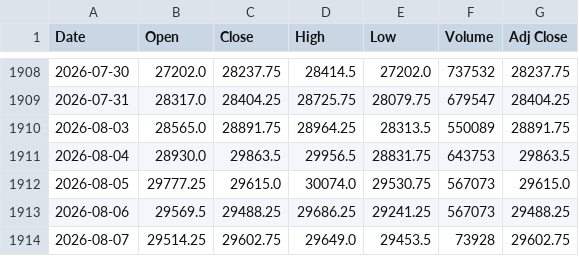
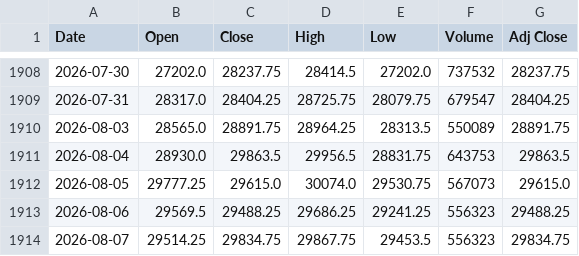
Before and after one commit to Chief-rich/nasdaq100-data, a CSV file: data/nq_daily/history.csv, drawn as a sheet; only a part is shown, gaps mark what is left out.

```diff
--- a/data/nq_daily/history.csv
+++ b/data/nq_daily/history.csv
@@ -1912,3 +1912,3 @@ Date,Open,Close,High,Low,Volume,Adj Close
 2026-08-05,29777.25,29615.0,30074.0,29530.75,567073,29615.0
-2026-08-06,29569.5,29488.25,29686.25,29241.25,567073,29488.25
-2026-08-07,29514.25,29602.75,29649.0,29453.5,73928,29602.75
+2026-08-06,29569.5,29488.25,29686.25,29241.25,556323,29488.25
+2026-08-07,29514.25,29834.75,29867.75,29453.5,556323,29834.75
```
Also changed, not shown: data/ndx_daily/history.csv, 15 other files.
